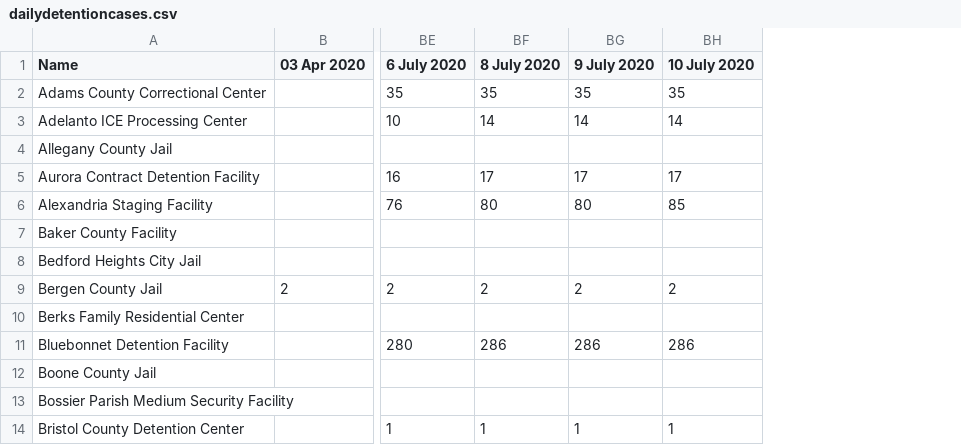
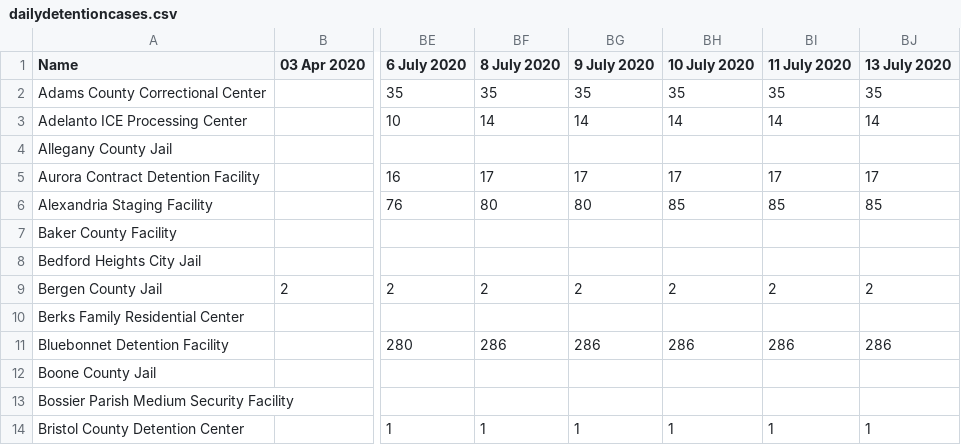
Before and after one commit to jakobtroidl/DetainedInDanger, a CSV file: data/dailydetentioncases.csv, drawn as a sheet; only a part is shown, gaps mark what is left out; the diff names each change by its address in the sheet, - before the commit and + after, or states it on an @@ line.

```diff
--- a/data/dailydetentioncases.csv
+++ b/data/dailydetentioncases.csv
+column BI (11 July 2020), rows 2-14: 35 | 14 |  | 17 | 85 |  |  | 2 |  | 286 |  |  | 1
+column BJ (13 July 2020), rows 2-14: 35 | 14 |  | 17 | 85 |  |  | 2 |  | 286 |  |  | 1
```
Also changed, not shown: 1 other file.
